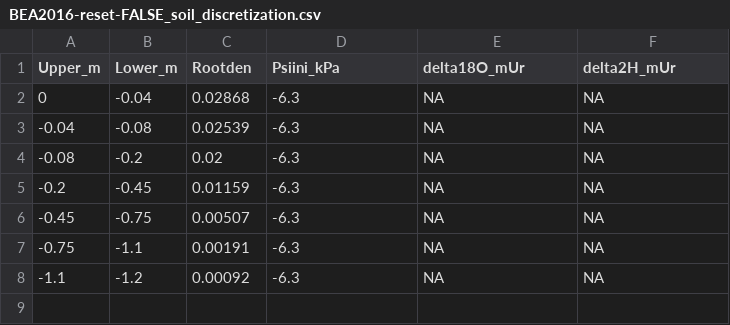
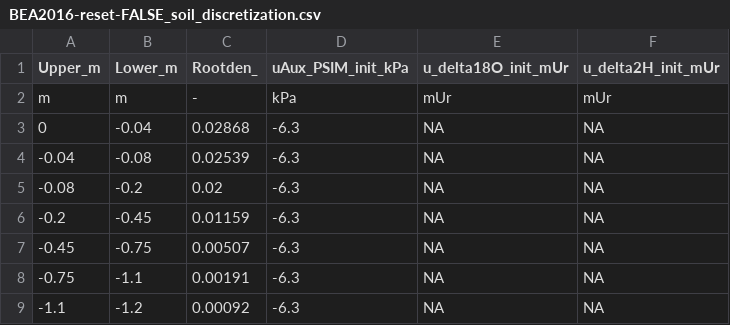
Before and after one commit to fabern/LWFBrook90.jl, a CSV file: example/BEA2016-reset-FALSE-input/BEA2016-reset-FALSE_soil_discretization.csv, drawn as a sheet.

```diff
--- a/example/BEA2016-reset-FALSE-input/BEA2016-reset-FALSE_soil_discretization.csv
+++ b/example/BEA2016-reset-FALSE-input/BEA2016-reset-FALSE_soil_discretization.csv
@@ -1,2 +1,3 @@
-Upper_m,Lower_m,Rootden,Psiini_kPa,delta18O_mUr,delta2H_mUr
+Upper_m,Lower_m,Rootden_,uAux_PSIM_init_kPa,u_delta18O_init_mUr,u_delta2H_init_mUr
+m,m,-,kPa,mUr,mUr
 0,-0.04,0.02868,-6.3,NA,NA
```
Also changed, not shown: example/BEA2016-reset-FALSE-input/BEA2016-reset-FALSE_meteoveg.csv, example/BEA2016-reset-FALSE-input/BEA2016-reset-FALSE_soil_horizons.csv, 13 other files.
